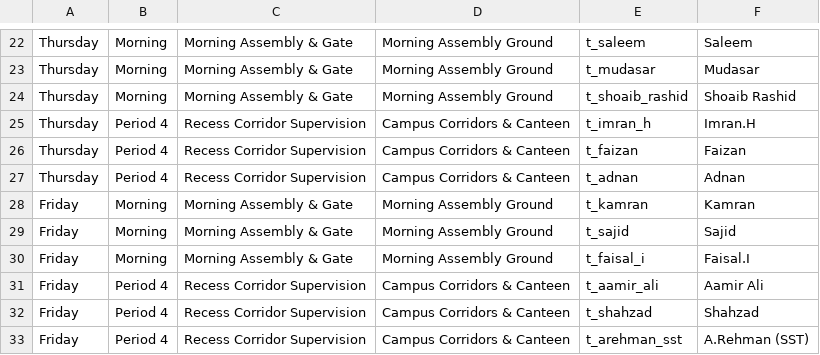
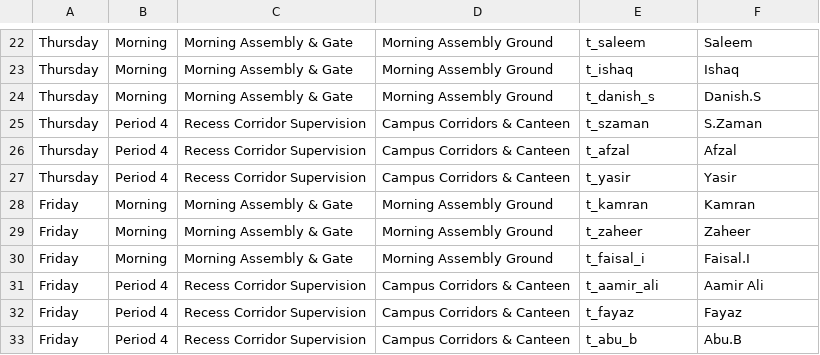
Before and after one commit to madnanaltaf/institutional-timetable-solver-v1, a CSV file: institutional_exports/Staff_Duty_Roster.csv, drawn as a sheet; only a part is shown, gaps mark what is left out; the diff covers the shown part only; the diff names each change by its address in the sheet, - before the commit and + after, or states it on an @@ line.

```diff
--- a/institutional_exports/Staff_Duty_Roster.csv
+++ b/institutional_exports/Staff_Duty_Roster.csv
-E23: t_mudasar
+E23: t_ishaq
-F23: Mudasar
+F23: Ishaq
-E24: t_shoaib_rashid
+E24: t_danish_s
-F24: Shoaib Rashid
+F24: Danish.S
-E25: t_imran_h
+E25: t_szaman
-F25: Imran.H
+F25: S.Zaman
-E26: t_faizan
+E26: t_afzal
-F26: Faizan
+F26: Afzal
-E27: t_adnan
+E27: t_yasir
-F27: Adnan
+F27: Yasir
-E29: t_sajid
+E29: t_zaheer
-F29: Sajid
+F29: Zaheer
-E32: t_shahzad
+E32: t_fayaz
-F32: Shahzad
+F32: Fayaz
-E33: t_arehman_sst
+E33: t_abu_b
-F33: A.Rehman (SST)
+F33: Abu.B
```
Also changed, not shown: 1 added row, 1 removed row and 30 edited cells elsewhere in this file, institutional_exports/Master_Timetable.csv, 15 other files.
